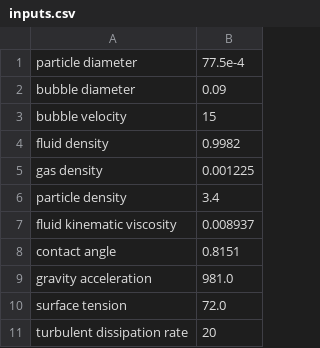
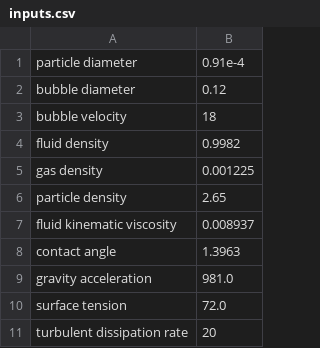
Before and after one commit to karimimp/Flotation, a CSV file: inputs.csv, drawn as a sheet.

```diff
--- a/inputs.csv
+++ b/inputs.csv
@@ -1,9 +1,9 @@
-particle diameter, 77.5e-4
-bubble diameter, 0.09
-bubble velocity, 15
+particle diameter, 0.91e-4
+bubble diameter, 0.12
+bubble velocity, 18
 fluid density, 0.9982
 gas density, 0.001225
-particle density, 3.4
+particle density, 2.65
 fluid kinematic viscosity, 0.008937
-contact angle, 0.8151
+contact angle, 1.3963
 gravity acceleration, 981.0
```
Also changed, not shown: 1 other file.
